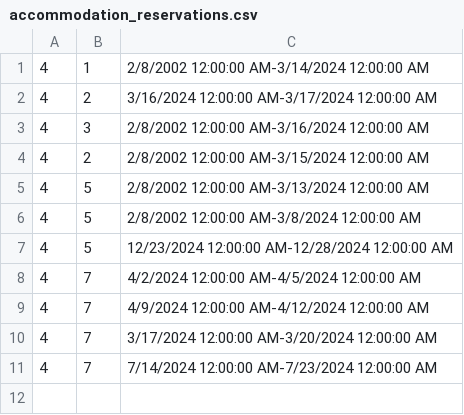
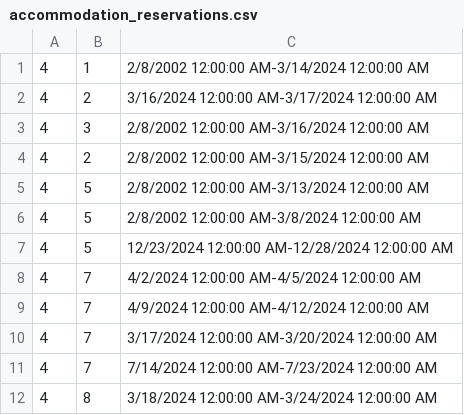
Before and after one commit to katarinap02/booking-application, a CSV file: Resources/Data/accommodation_reservations.csv, drawn as a sheet.

```diff
--- a/Resources/Data/accommodation_reservations.csv
+++ b/Resources/Data/accommodation_reservations.csv
@@ -11 +11,2 @@
 4|7|7/14/2024 12:00:00 AM-7/23/2024 12:00:00 AM
+4|8|3/18/2024 12:00:00 AM-3/24/2024 12:00:00 AM
```
Also changed, not shown: Resources/Data/accommodations.csv, 2 other files.
